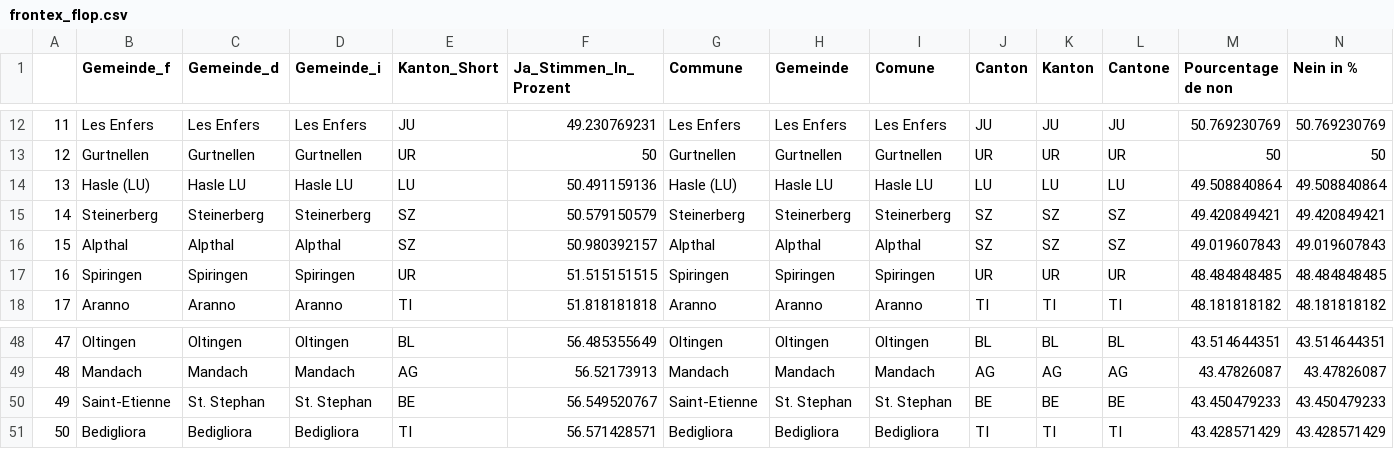
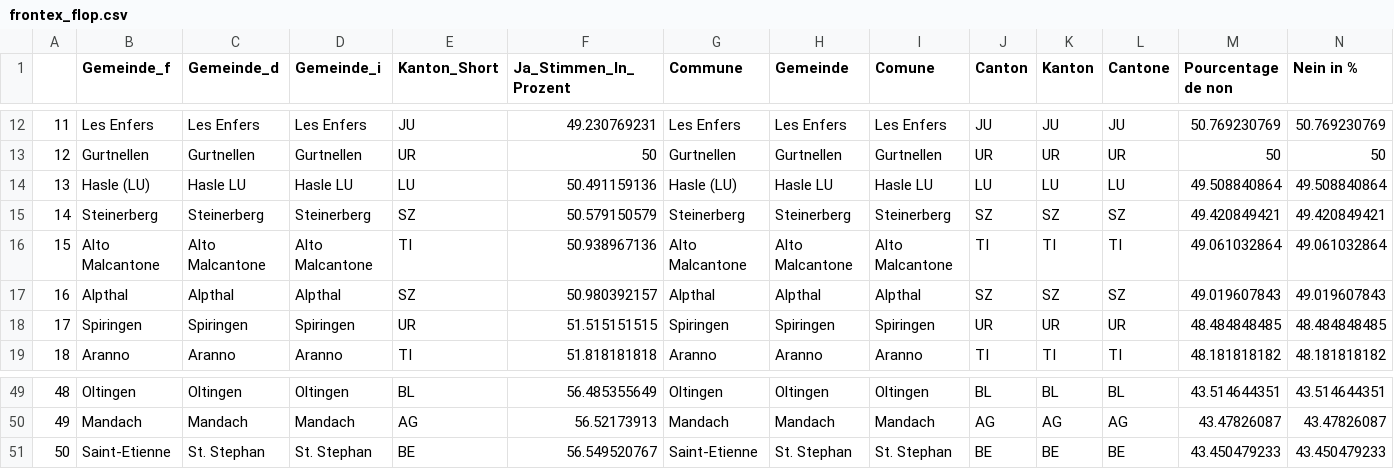
Before and after one commit to awp-finanznachrichten/lena_mai2022, a CSV file: Tableaux/frontex_flop.csv, drawn as a sheet; only a part is shown, gaps mark what is left out; removed rows and columns are numbered as before the commit, all else as after; rows hold the shown columns only; the diff names each change by its address in the sheet, - before the commit and + after, or states it on an @@ line.

Commit message:
commit from Rstudio

```diff
--- a/Tableaux/frontex_flop.csv
+++ b/Tableaux/frontex_flop.csv
+row 16: 15 | Alto Malcantone | Alto Malcantone | Alto Malcantone | TI | 50.938967136 | Alto Malcantone | Alto Malcantone | Alto Malcantone | TI | TI | TI | 49.061032864 | 49.061032864
@@ column A renumbered between rows 17 and 51 @@
-row 51: 50 | Bedigliora | Bedigliora | Bedigliora | TI | 56.571428571 | Bedigliora | Bedigliora | Bedigliora | TI | TI | TI | 43.428571429 | 43.428571429
```
